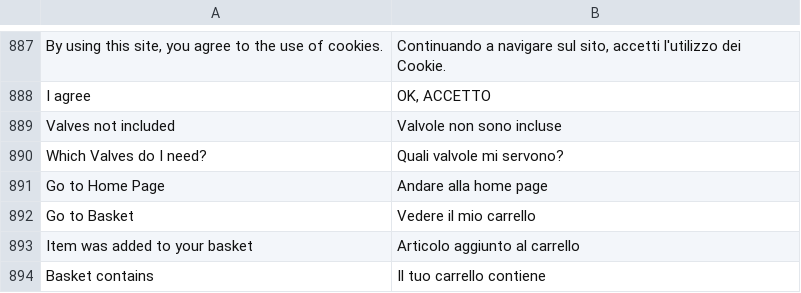
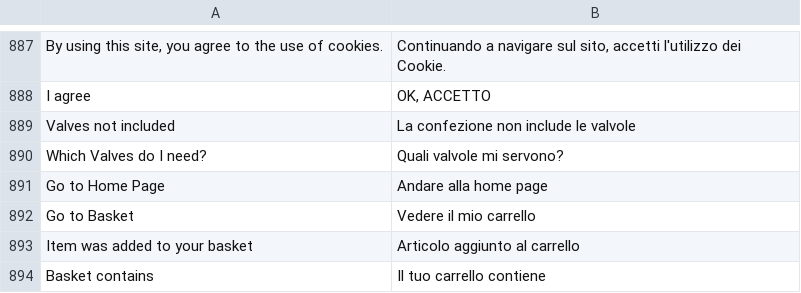
Before and after one commit to DominicFallows6/Joint-code, a CSV file: app/i18n/limitless/it_it/it_IT.csv, drawn as a sheet; only a part is shown, gaps mark what is left out.

Commit message:
Translation for valves required (#265)

```diff
--- a/app/i18n/limitless/it_it/it_IT.csv
+++ b/app/i18n/limitless/it_it/it_IT.csv
@@ -888,3 +888,3 @@
 "I agree","OK, ACCETTO"
-"Valves not included","Valvole non sono incluse"
+"Valves not included","La confezione non include le valvole"
 "Which Valves do I need?","Quali valvole mi servono?"
```
